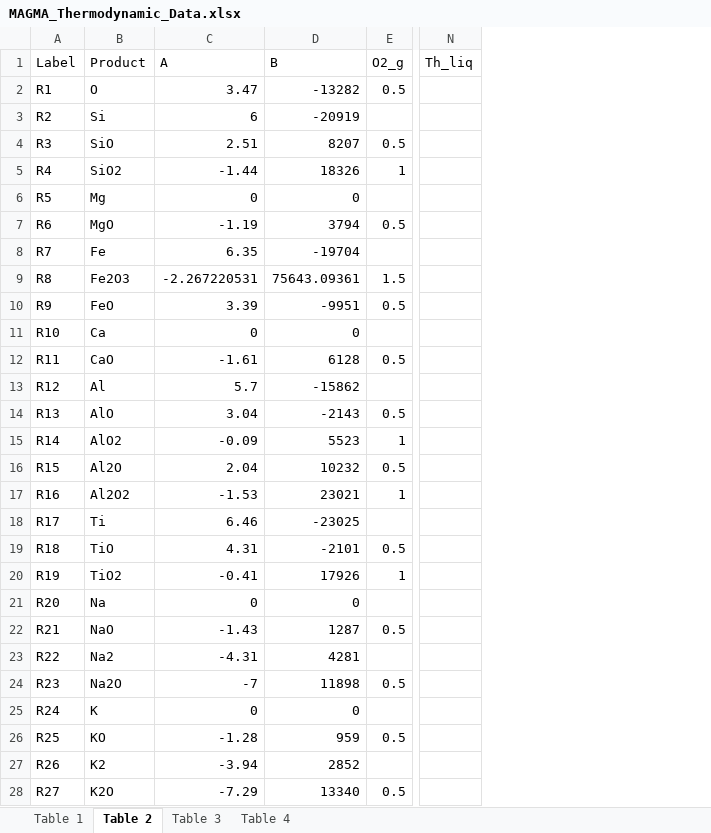
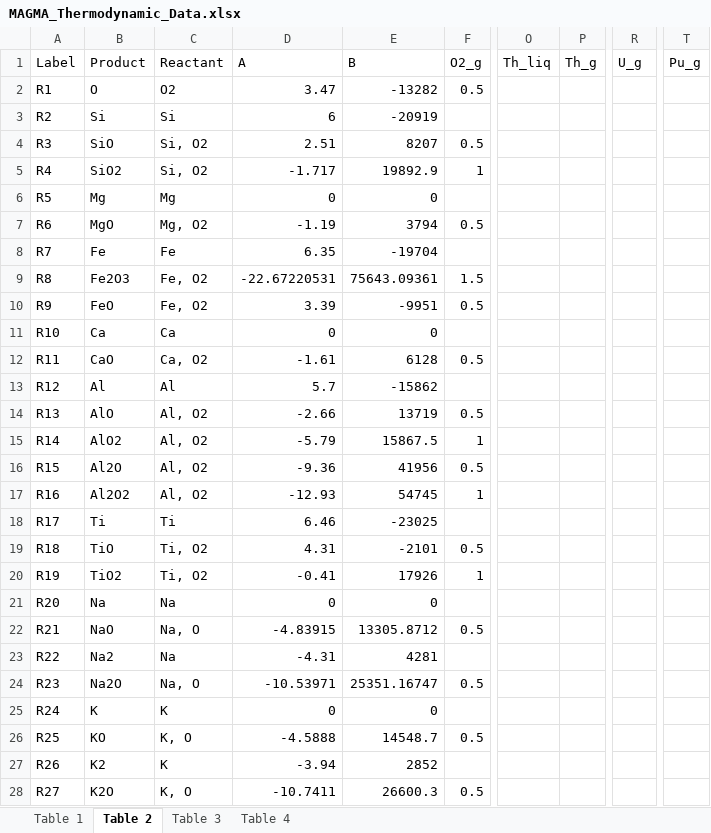
Before and after one commit to ScottHull/MAGMApy, an Excel workbook: data/MAGMA_Thermodynamic_Data.xlsx, sheet Table 2, drawn as a sheet; only a part is shown, gaps mark what is left out; values as stored, in another font and other column widths than the file's, no borders; addresses are those after the commit; the diff covers the shown part only; the diff names each change by its address in the sheet, - before the commit and + after, or states it on an @@ line.

```diff
--- a/data/MAGMA_Thermodynamic_Data.xlsx (sheet Table 2)
+++ b/data/MAGMA_Thermodynamic_Data.xlsx (sheet Table 2)
+column C (Reactant), rows 2-28: O2 | Si | Si, O2 | Si, O2 | Mg | Mg, O2 | Fe | Fe, O2 | Fe, O2 | Ca | Ca, O2 | Al | Al, O2 | Al, O2 | Al, O2 | Al, O2 | Ti | Ti, O2 | Ti, O2 | Na | Na, O | Na | Na, O | K | K, O | K | K, O
+column P (Th_g), empty
+column R (U_g), empty
+column T (Pu_g), empty
-D5 (A): -1.44
+D5 (A): -1.717
-E5 (B): 18326
+E5 (B): 19892.9
-D9 (A): -2.267220531
+D9 (A): -22.67220531
-D14 (A): 3.04
+D14 (A): -2.66
-E14 (B): -2143
+E14 (B): 13719
-D15 (A): -0.09
+D15 (A): -5.79
-E15 (B): 5523
+E15 (B): 15867.5
-D16 (A): 2.04
+D16 (A): -9.36
-E16 (B): 10232
+E16 (B): 41956
-D17 (A): -1.53
+D17 (A): -12.93
-E17 (B): 23021
+E17 (B): 54745
-D22 (A): -1.43
+D22 (A): -4.83915
-E22 (B): 1287
+E22 (B): 13305.8712
-D24 (A): -7
+D24 (A): -10.53971
-E24 (B): 11898
+E24 (B): 25351.16747
-D26 (A): -1.28
+D26 (A): -4.5888
-E26 (B): 959
+E26 (B): 14548.7
-D28 (A): -7.29
+D28 (A): -10.7411
-E28 (B): 13340
+E28 (B): 26600.3
```
Also changed, not shown: 4 edited cells elsewhere in this sheet, sheet Table 3, sheet Table 4, sheet Table 1, formulas that keep their value, 1 other file.
